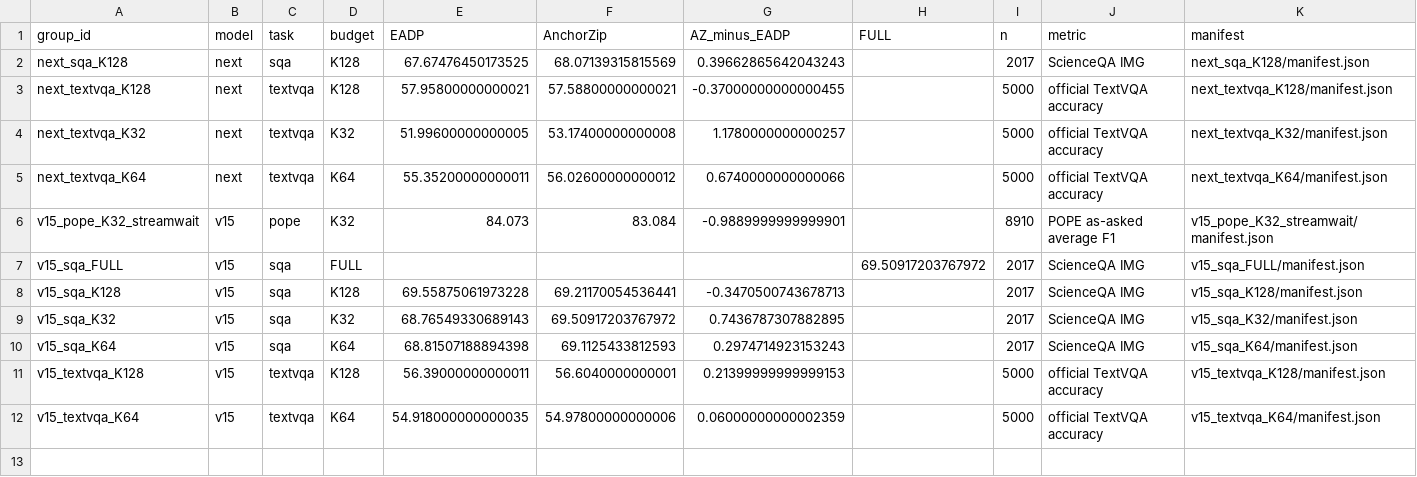
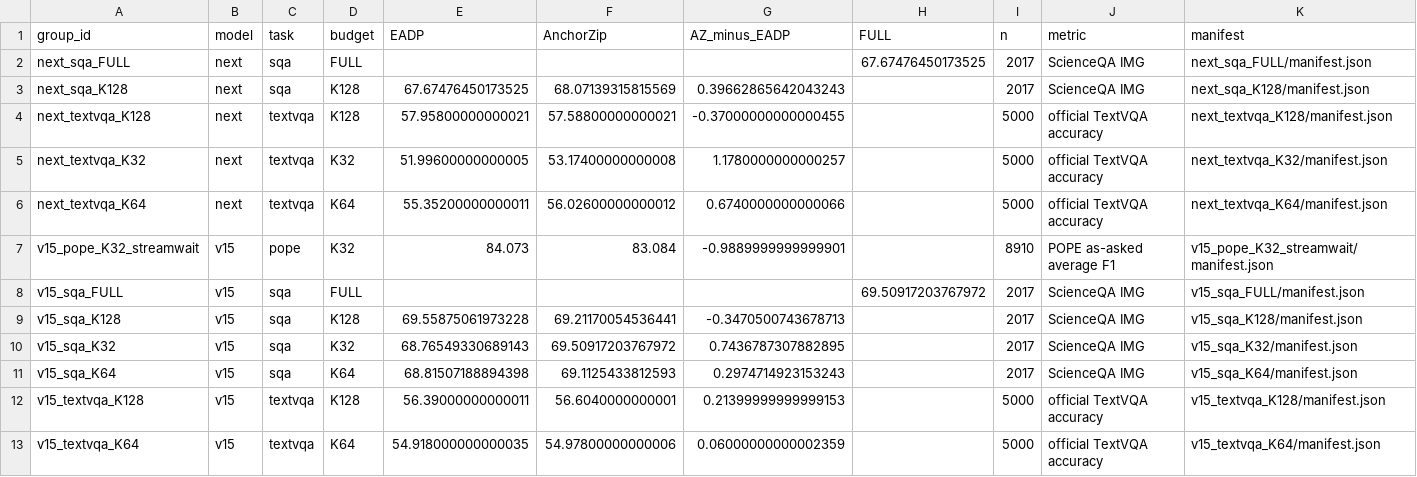
Before and after one commit to Code-Yan-ZX/EADP, a CSV file: Qwen_vl/outputs/anchor_completion_validation/records_20261003/audit_followup_20261008/published_results/paired_results.csv, drawn as a sheet; the diff names each change by its address in the sheet, - before the commit and + after, or states it on an @@ line.

Commit message:
Publish completed EADP repair groups
Groups: next_sqa_FULL

Complete predictions, official score checks, runtime/protocol evidence and SHA256 manifests are archived per group. The live checkout index and user edits are preserved.

```diff
--- a/Qwen_vl/outputs/anchor_completion_validation/records_20261003/audit_followup_20261008/published_results/paired_results.csv
+++ b/Qwen_vl/outputs/anchor_completion_validation/records_20261003/audit_followup_20261008/published_results/paired_results.csv
+row 2: next_sqa_FULL | next | sqa | FULL |  |  |  | 67.67476450173525 | 2017 | ScienceQA IMG | next_sqa_FULL/manifest.json
```
Also changed, not shown: 4 other files.
